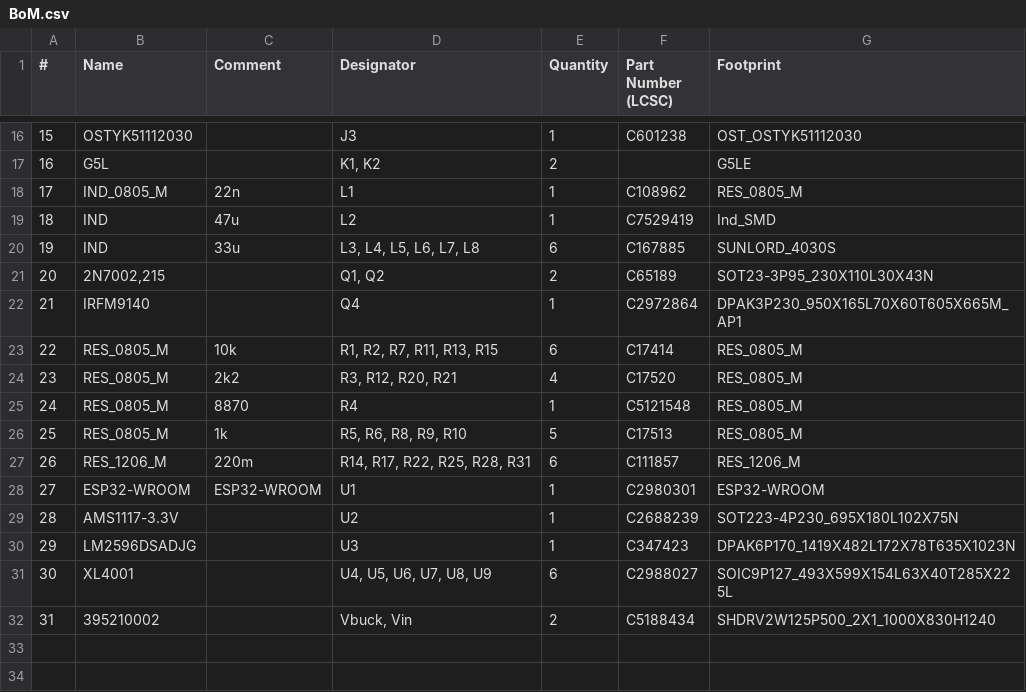
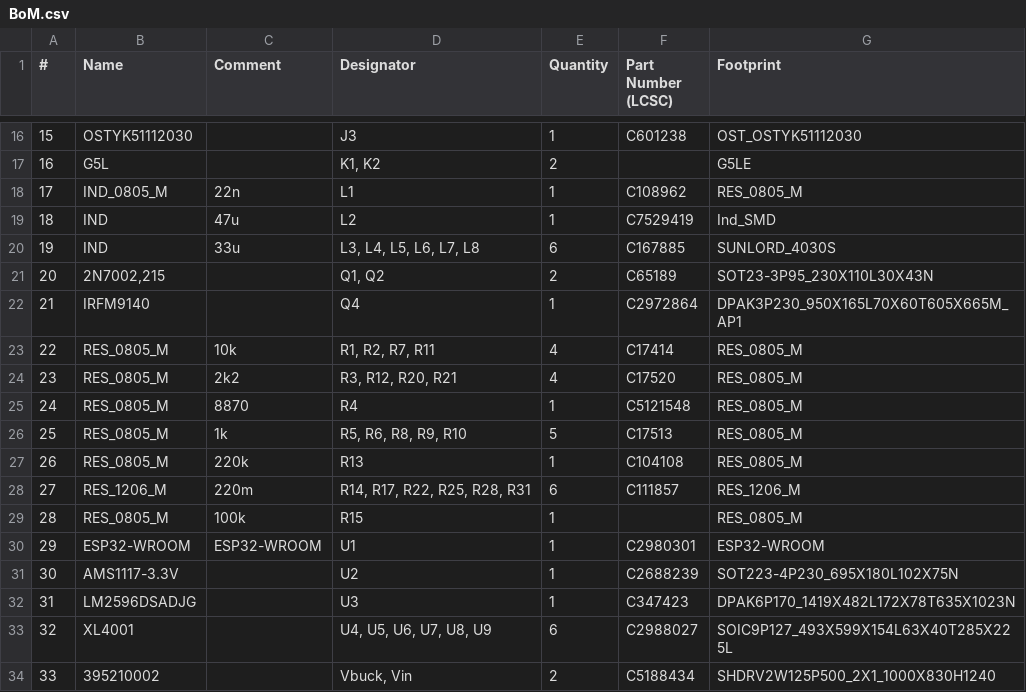
Before and after one commit to machadoleonardo94/HabitatControl-hardware, a CSV file: Habitat_V3/Fabrication files/BoM.csv, drawn as a sheet; only a part is shown, gaps mark what is left out; addresses are those after the commit; the diff names each change by its address in the sheet, - before the commit and + after, or states it on an @@ line.

```diff
--- a/Habitat_V3/Fabrication files/BoM.csv
+++ b/Habitat_V3/Fabrication files/BoM.csv
-D23 (Designator): R1, R2, R7, R11, R13, R15
+D23 (Designator): R1, R2, R7, R11
-E23 (Quantity): 6
+E23 (Quantity): 4
+row 27: 26 | RES_0805_M | 220k | R13 | 1 | C104108 | RES_0805_M
@@ column A (#) renumbered from row 28 down @@
+row 29: 28 | RES_0805_M | 100k | R15 | 1 |  | RES_0805_M
```
Also changed, not shown: Habitat_V3/Fabrication files/PnP.csv, 5 other files.
